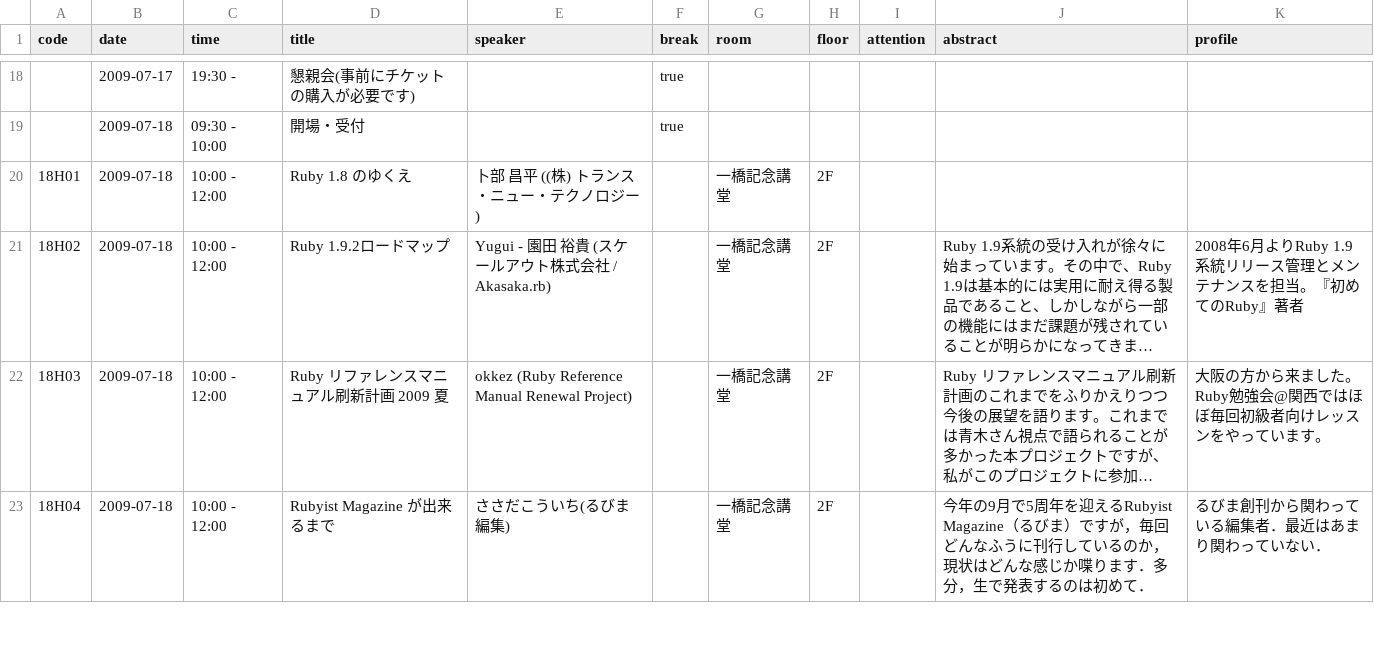
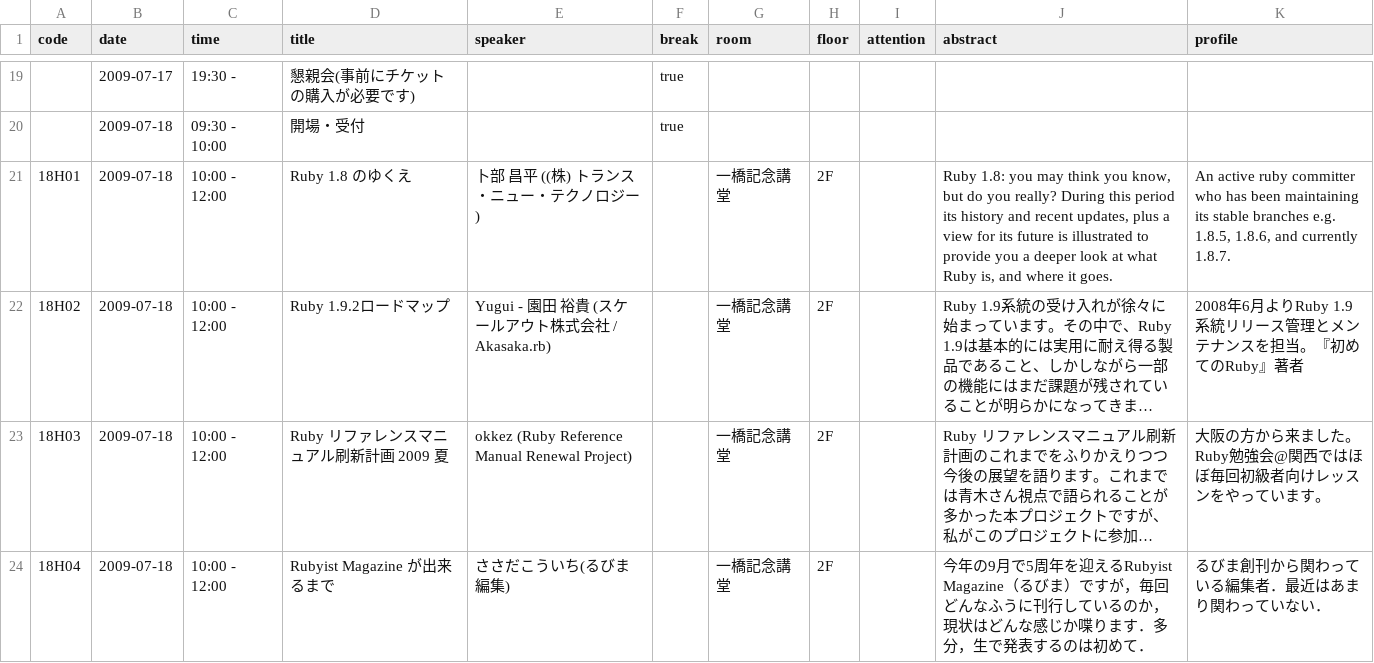
Before and after one commit to katsuyoshi/irubykaigi, a CSV file: Project/Japanese.lproj/session_info.csv, drawn as a sheet; only a part is shown, gaps mark what is left out; long unchanged cells end in …; addresses are those after the commit; the diff covers the shown part only; the diff names each change by its address in the sheet, - before the commit and + after, or states it on an @@ line.

```diff
--- a/Project/Japanese.lproj/session_info.csv
+++ b/Project/Japanese.lproj/session_info.csv
-J21 (abstract): (empty)
+J21 (abstract): Ruby 1.8: you may think you know, but do you really? During this period its history and recent updates, plus a view for its future is illustrated to provide you a deeper look at what Ruby is, and where it goes.
-K21 (profile): (empty)
+K21 (profile): An active ruby committer who has been maintaining its stable branches e.g. 1.8.5, 1.8.6, and currently 1.8.7.
```
Also changed, not shown: 2 added rows and 5 edited cells elsewhere in this file, Project/English.lproj/session_info.csv, 1 other file.
